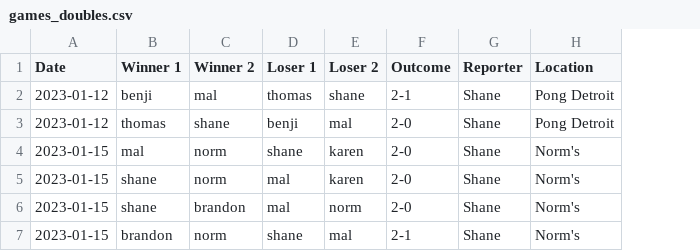
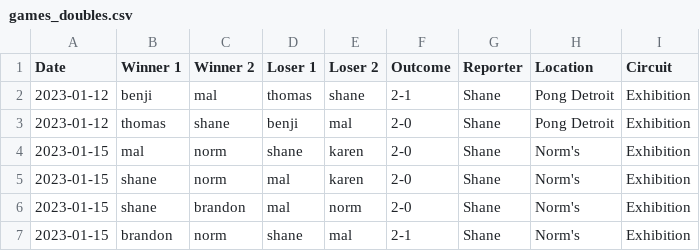
Before and after one commit to nutratech/pong_ratings, a CSV file: pong/data/games_doubles.csv, drawn as a sheet; the diff names each change by its address in the sheet, - before the commit and + after, or states it on an @@ line.

```diff
--- a/pong/data/games_doubles.csv
+++ b/pong/data/games_doubles.csv
+column I (Circuit), rows 2-7: all Exhibition
```
Also changed, not shown: pong/data/games_singles.csv.
